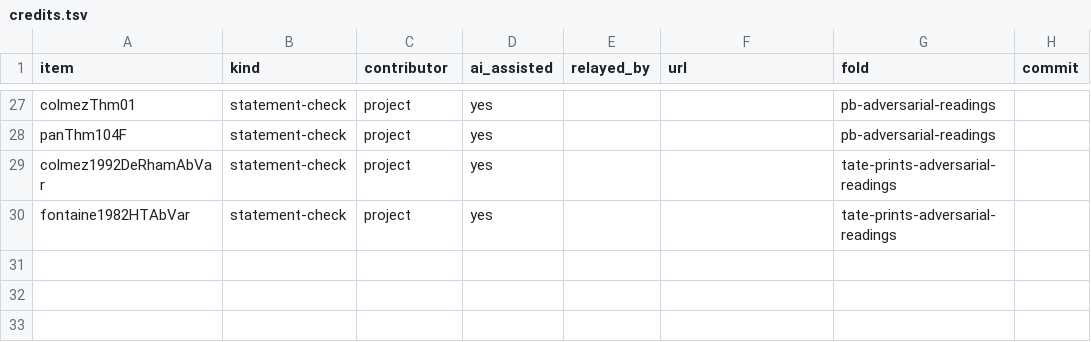
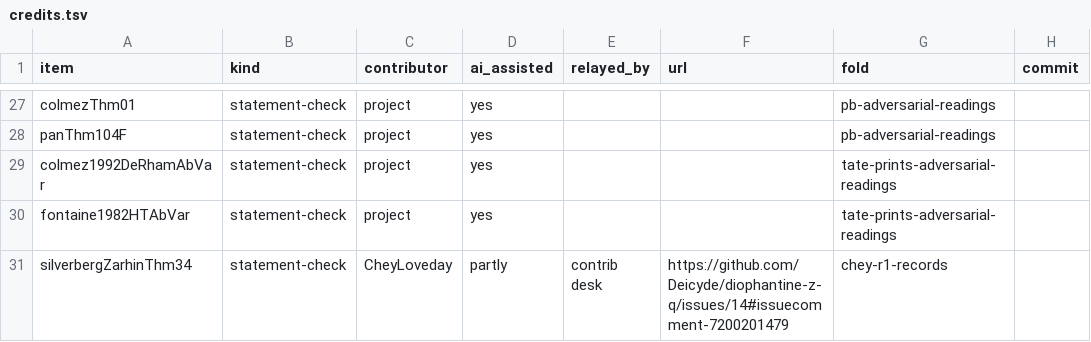
Before and after one commit to CheyLoveday/diophantine-z-q, a TSV file: docs/one-proof/credits.tsv, drawn as a sheet; only a part is shown, gaps mark what is left out.

Commit message:
silverbergZarhinThm34: CheyLoveday's R1 readings (HUMAN-READ, CONSEQUENCE), credit, and LEAF -> GLUE (lead ruling 2026-11-26)
Two reviews rows from #14 (7200201479 SGA 7 I Exp. IX Th. 3.6; 7200694499 SZ Thm 3.4),
rulings filled; Def. 3.1(ii) was checked by AI only and is listed under not_read.
credits: statement-check, ai_assisted partly.
kinds: consequence, GLUE/GLUE. HasSemistableReductionSZ asserts a Néron model, which
SZ Thm 3.4 presupposes; Néron-model existence cited to SGA 7 IX §3.2.1 (HUMAN-READ).
The 11-21 AI two-lens stays as history in rated_by. No other row relies on this one.
Re-cut of 2cccd27a6 on 9f98d2946. Strictest 8/11 -> 7/12.

```diff
--- a/docs/one-proof/credits.tsv
+++ b/docs/one-proof/credits.tsv
@@ -30 +30,2 @@ colmez1992DeRhamAbVar	statement-check	project	yes			tate-prints-adversarial-read
 fontaine1982HTAbVar	statement-check	project	yes			tate-prints-adversarial-readings	
+silverbergZarhinThm34	statement-check	CheyLoveday	partly	contrib desk	https://github.com/Deicyde/diophantine-z-q/issues/14#issuecomment-7200201479	chey-r1-records	
```
Also changed, not shown: docs/one-proof/kinds.tsv, docs/one-proof/reviews.tsv, 2 other files.
